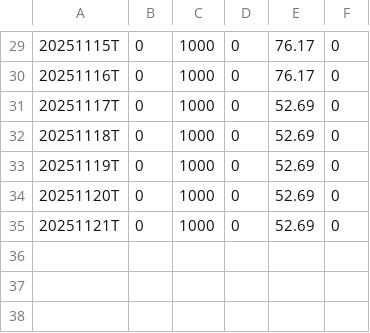
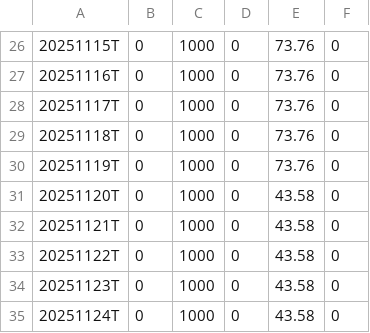
Before and after one commit to dhruvisha0518/output, a CSV file: output/RSRATING.csv, drawn as a sheet; only a part is shown, gaps mark what is left out; the diff covers the shown part only.

```diff
--- a/output/RSRATING.csv
+++ b/output/RSRATING.csv
@@ -29,7 +26,10 @@
-20251115T,0,1000,0,76.17,0
-20251116T,0,1000,0,76.17,0
-20251117T,0,1000,0,52.69,0
-20251118T,0,1000,0,52.69,0
-20251119T,0,1000,0,52.69,0
-20251120T,0,1000,0,52.69,0
-20251121T,0,1000,0,52.69,0
+20251115T,0,1000,0,73.76,0
+20251116T,0,1000,0,73.76,0
+20251117T,0,1000,0,73.76,0
+20251118T,0,1000,0,73.76,0
+20251119T,0,1000,0,73.76,0
+20251120T,0,1000,0,43.58,0
+20251121T,0,1000,0,43.58,0
+20251122T,0,1000,0,43.58,0
+20251123T,0,1000,0,43.58,0
+20251124T,0,1000,0,43.58,0
```
Also changed, not shown: 3 removed rows and 25 edited cells elsewhere in this file, output/rs_industries.csv, 3 other files.
